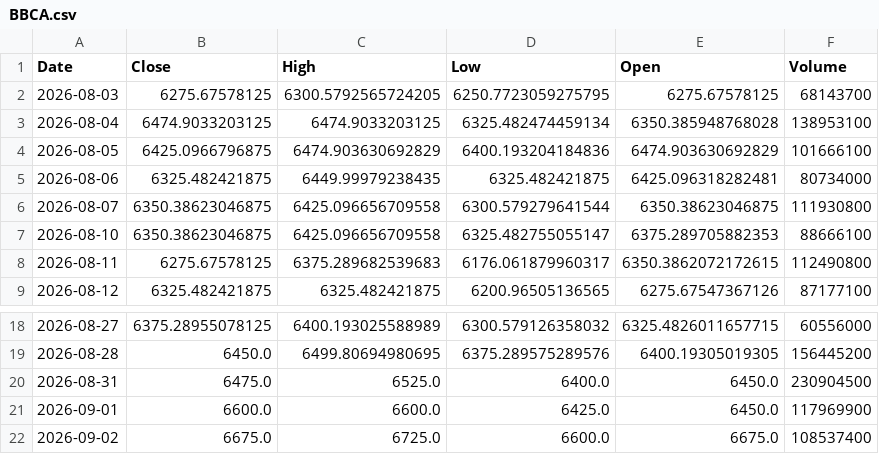
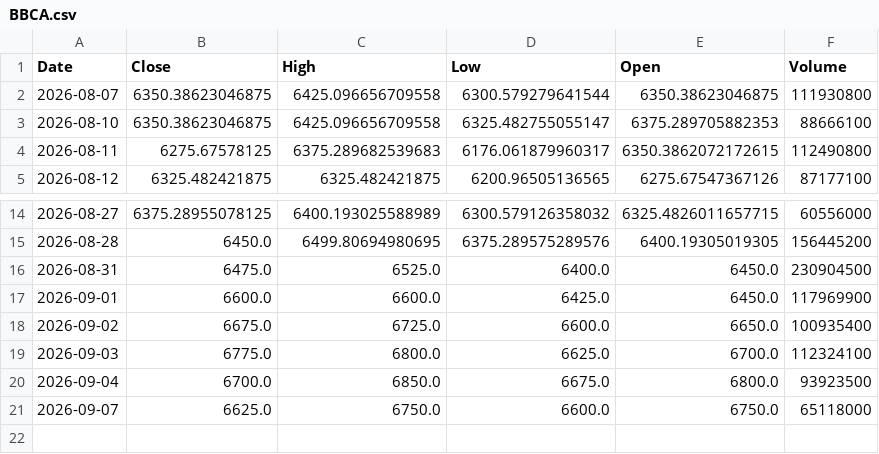
Before and after one commit to ricoyusuf/idx-data-platform, a CSV file: data/BBCA.csv, drawn as a sheet; only a part is shown, gaps mark what is left out.

```diff
--- a/data/BBCA.csv
+++ b/data/BBCA.csv
@@ -1,6 +1,2 @@
 Date,Close,High,Low,Open,Volume
-2026-08-03,6275.67578125,6300.5792565724205,6250.7723059275795,6275.67578125,68143700
-2026-08-04,6474.9033203125,6474.9033203125,6325.482474459134,6350.385948768028,138953100
-2026-08-05,6425.0966796875,6474.903630692829,6400.193204184836,6474.903630692829,101666100
-2026-08-06,6325.482421875,6449.99979238435,6325.482421875,6425.096318282481,80734000
 2026-08-07,6350.38623046875,6425.096656709558,6300.579279641544,6350.38623046875,111930800
@@ -21,2 +17,5 @@ Date,Close,High,Low,Open,Volume
 2026-09-01,6600.0,6600.0,6425.0,6450.0,117969900
-2026-09-02,6675.0,6725.0,6600.0,6675.0,108537400
+2026-09-02,6675.0,6725.0,6600.0,6650.0,100935400
+2026-09-03,6775.0,6800.0,6625.0,6700.0,112324100
+2026-09-04,6700.0,6850.0,6675.0,6800.0,93923500
+2026-09-07,6625.0,6750.0,6600.0,6750.0,65118000
```
Also changed, not shown: data/processed/BBCA_processed.csv, 3 other files.
